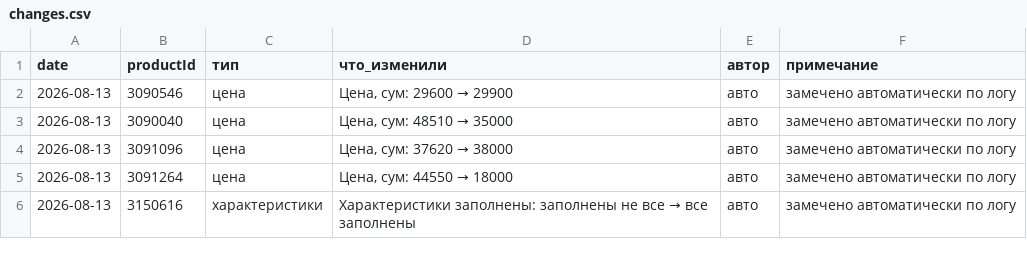
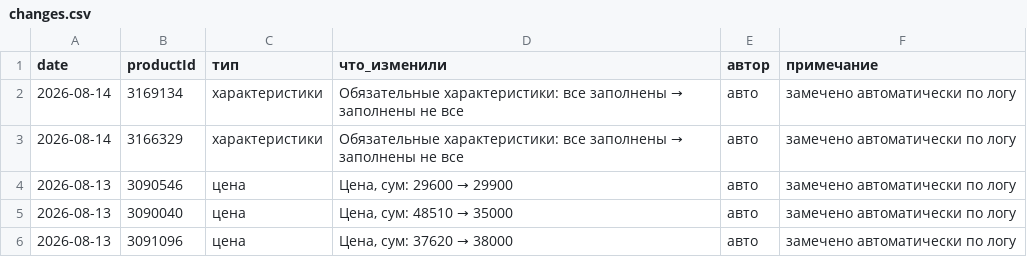
Before and after one commit to ckimework-commits/uzum-1701-dashboard, a CSV file: data/changes.csv, drawn as a sheet; only a part is shown; the shorter side is filled out with more unchanged rows; the diff names each change by its address in the sheet, - before the commit and + after, or states it on an @@ line.

```diff
--- a/data/changes.csv
+++ b/data/changes.csv
+row 2: 2026-08-14 | 3169134 | характеристики | Обязательные характеристики: все заполнены → заполнены не все | авто | замечено автоматически по логу
+row 3: 2026-08-14 | 3166329 | характеристики | Обязательные характеристики: все заполнены → заполнены не все | авто | замечено автоматически по логу
```
Also changed, not shown: data/portfolio_log.csv, 2 other files.
